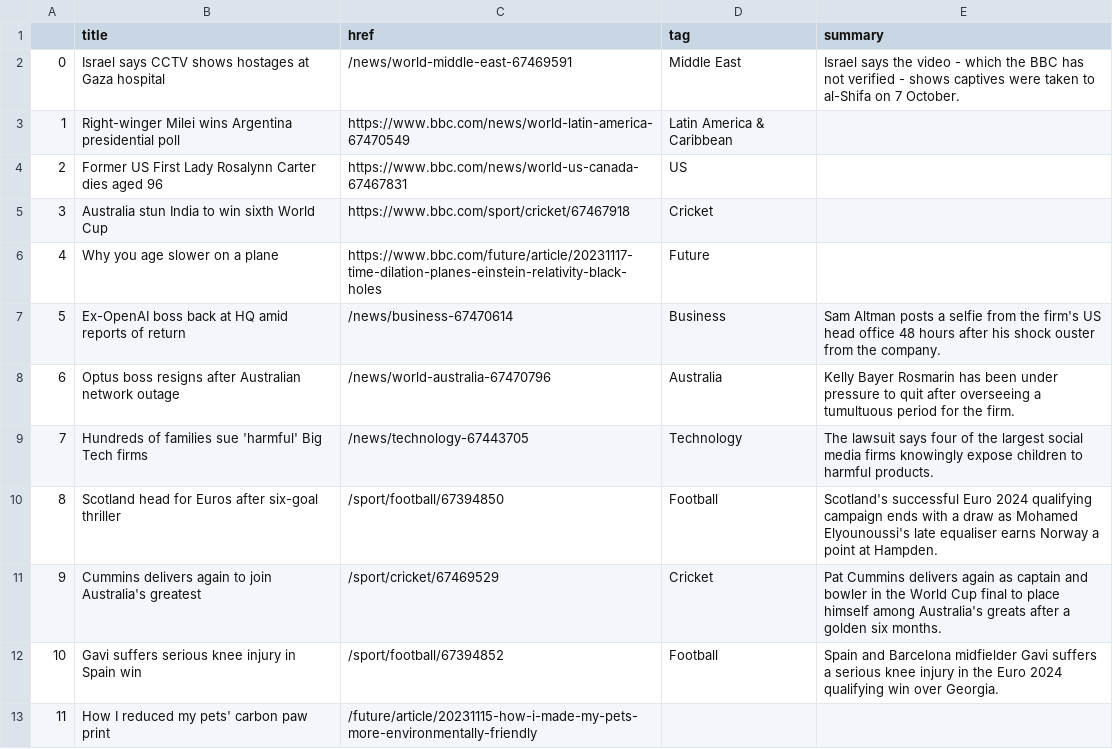
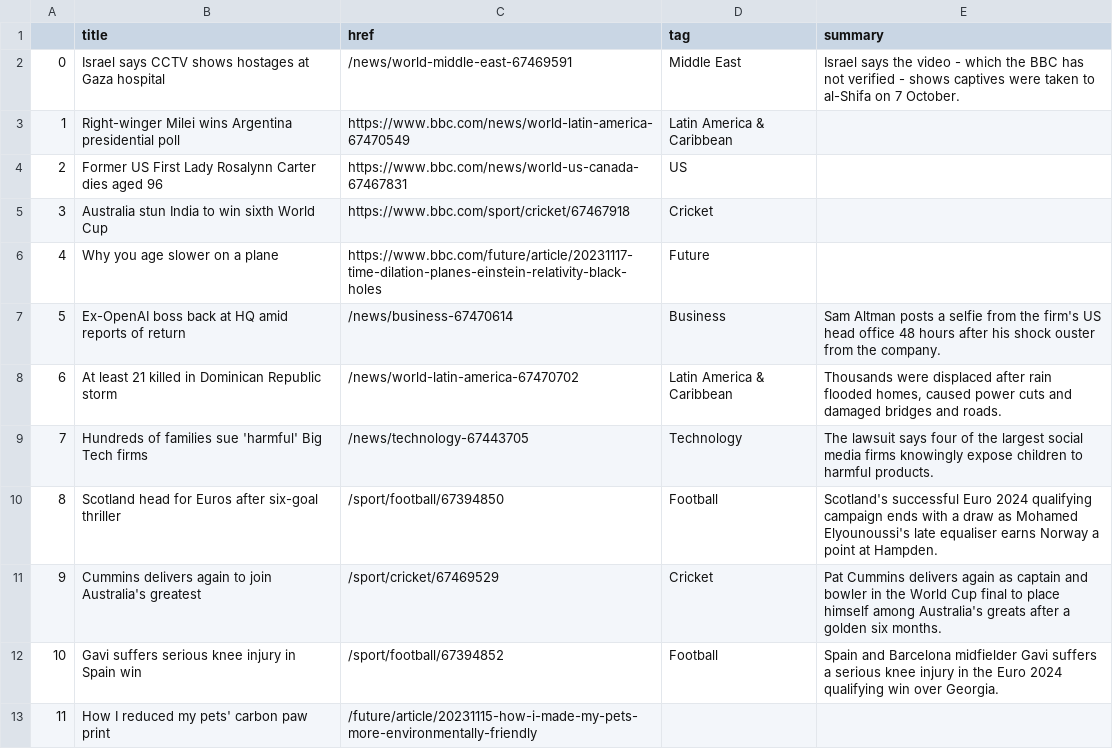
Before and after one commit to jsoma/automatic-scraper, a CSV file: bbc-headlines.csv, drawn as a sheet; only a part is shown.

```diff
--- a/bbc-headlines.csv
+++ b/bbc-headlines.csv
@@ -7,3 +7,3 @@
 5,Ex-OpenAI boss back at HQ amid reports of return,/news/business-67470614,Business,Sam Altman posts a selfie from the firm's US head office 48 hours after his shock ouster from the company.
-6,Optus boss resigns after Australian network outage,/news/world-australia-67470796,Australia,Kelly Bayer Rosmarin has been under pressure to quit after overseeing a tumultuous period for the firm.
+6,At least 21 killed in Dominican Republic storm,/news/world-latin-america-67470702,Latin America & Caribbean,"Thousands were displaced after rain flooded homes, caused power cuts and damaged bridges and roads."
 7,Hundreds of families sue 'harmful' Big Tech firms,/news/technology-67443705,Technology,The lawsuit says four of the largest social media firms knowingly expose children to harmful products.
```
